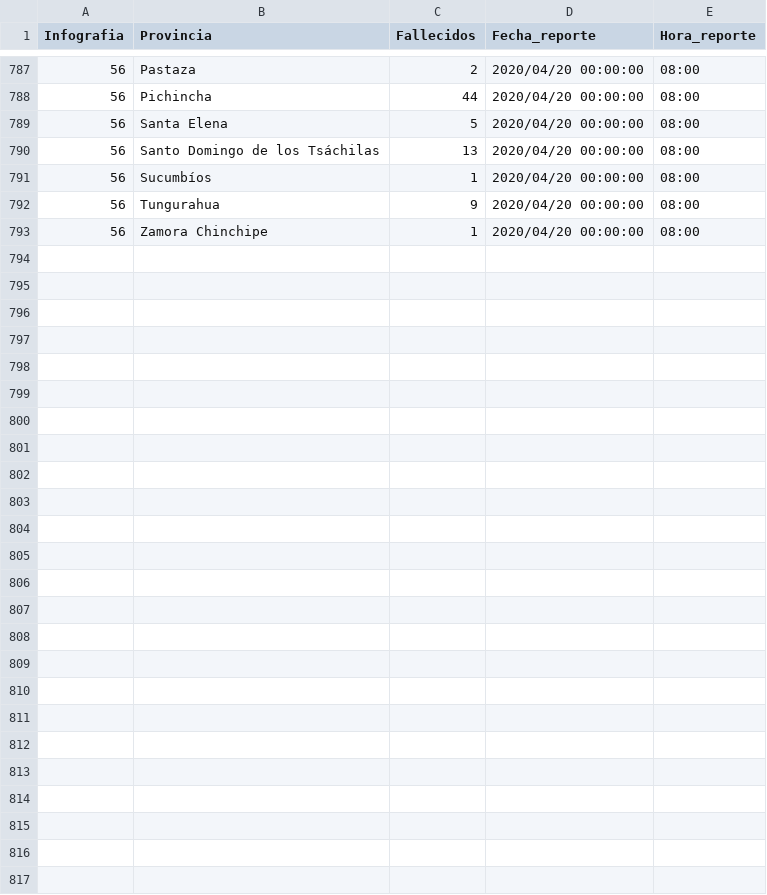
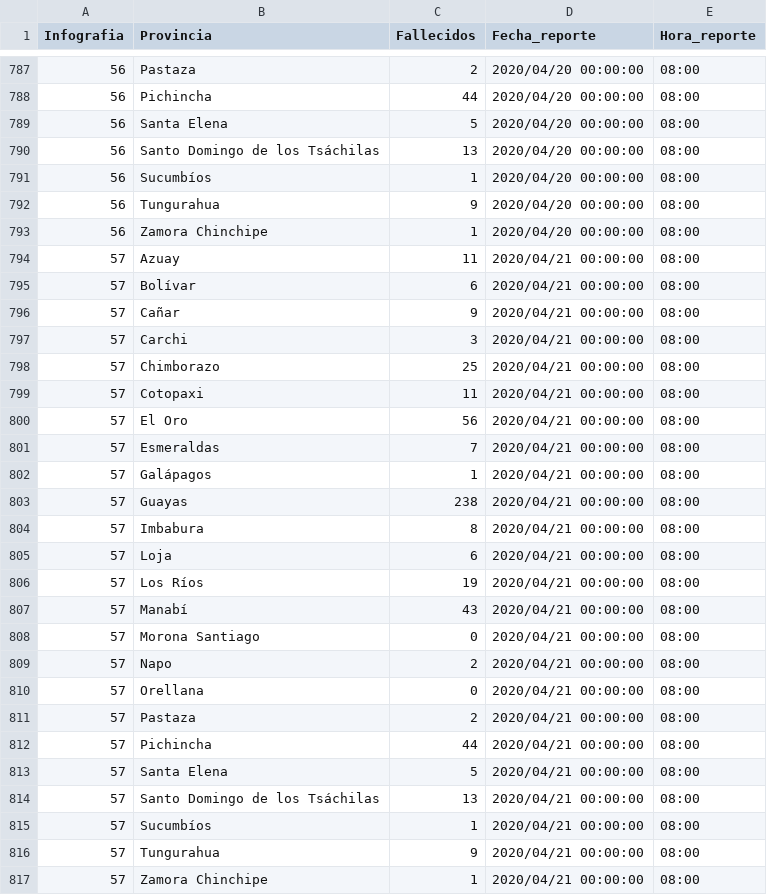
Before and after one commit to arlugones/coronavirus_ec, a CSV file: fallecidos_por_provincia_Ecuador.csv, drawn as a sheet; only a part is shown, gaps mark what is left out.

```diff
--- a/fallecidos_por_provincia_Ecuador.csv
+++ b/fallecidos_por_provincia_Ecuador.csv
@@ -793 +793,25 @@
 56,Zamora Chinchipe,1,2020/04/20 00:00:00,08:00
+57,Azuay,11,2020/04/21 00:00:00,08:00
+57,Bolívar,6,2020/04/21 00:00:00,08:00
+57,Cañar,9,2020/04/21 00:00:00,08:00
+57,Carchi,3,2020/04/21 00:00:00,08:00
+57,Chimborazo,25,2020/04/21 00:00:00,08:00
+57,Cotopaxi,11,2020/04/21 00:00:00,08:00
+57,El Oro,56,2020/04/21 00:00:00,08:00
+57,Esmeraldas,7,2020/04/21 00:00:00,08:00
+57,Galápagos,1,2020/04/21 00:00:00,08:00
+57,Guayas,238,2020/04/21 00:00:00,08:00
+57,Imbabura,8,2020/04/21 00:00:00,08:00
+57,Loja,6,2020/04/21 00:00:00,08:00
+57,Los Ríos,19,2020/04/21 00:00:00,08:00
+57,Manabí,43,2020/04/21 00:00:00,08:00
+57,Morona Santiago,0,2020/04/21 00:00:00,08:00
+57,Napo,2,2020/04/21 00:00:00,08:00
+57,Orellana,0,2020/04/21 00:00:00,08:00
+57,Pastaza,2,2020/04/21 00:00:00,08:00
+57,Pichincha,44,2020/04/21 00:00:00,08:00
+57,Santa Elena,5,2020/04/21 00:00:00,08:00
+57,Santo Domingo de los Tsáchilas,13,2020/04/21 00:00:00,08:00
+57,Sucumbíos,1,2020/04/21 00:00:00,08:00
+57,Tungurahua,9,2020/04/21 00:00:00,08:00
+57,Zamora Chinchipe,1,2020/04/21 00:00:00,08:00
```
Also changed, not shown: 1 other file.
